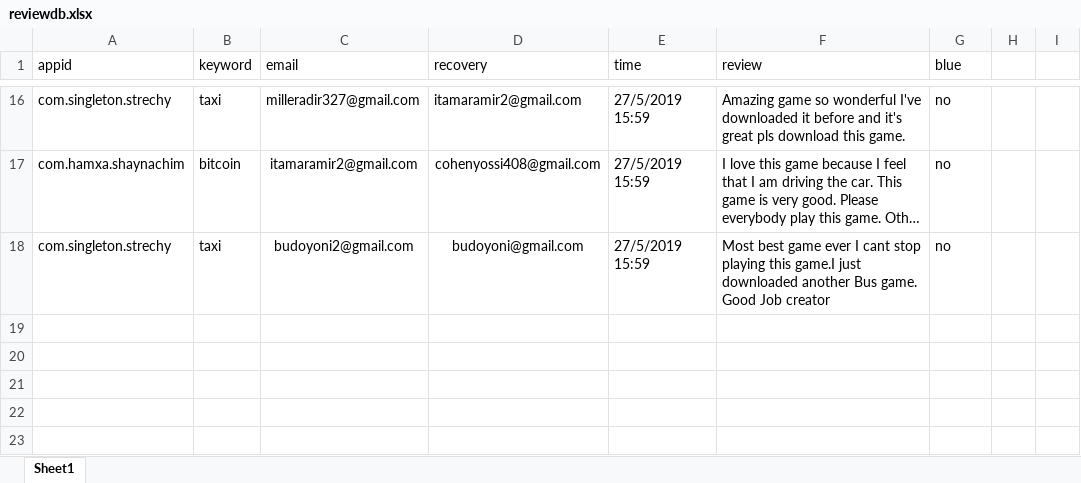
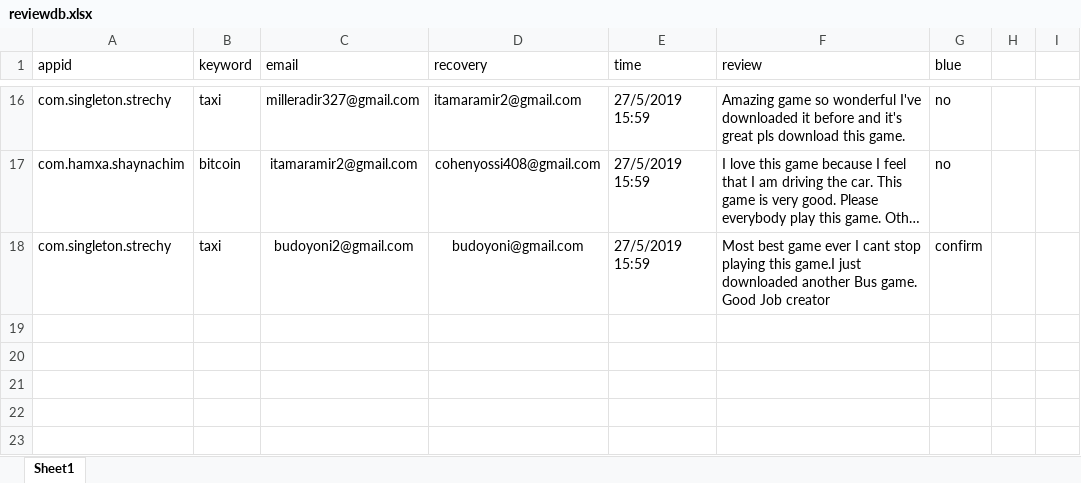
Before and after one commit to sugarderryfire/ReviewsProject, an Excel workbook: reviewdb.xlsx, sheet Sheet1, drawn as a sheet; only a part is shown, gaps mark what is left out; long unchanged cells end in …; values as stored, in another font and other column widths than the file's, no borders; the diff names each change by its address in the sheet, - before the commit and + after, or states it on an @@ line.

Commit message:
Add files via upload

```diff
--- a/reviewdb.xlsx (sheet Sheet1)
+++ b/reviewdb.xlsx (sheet Sheet1)
-G18 (blue): no
+G18 (blue): confirm
```
